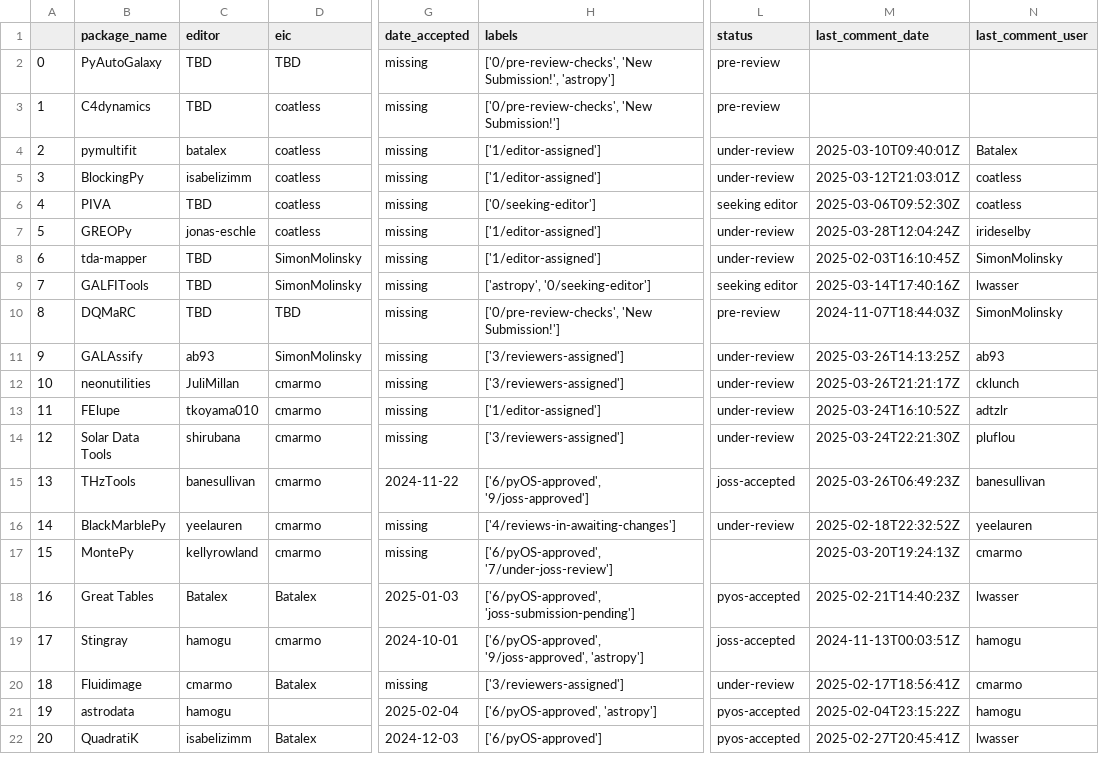
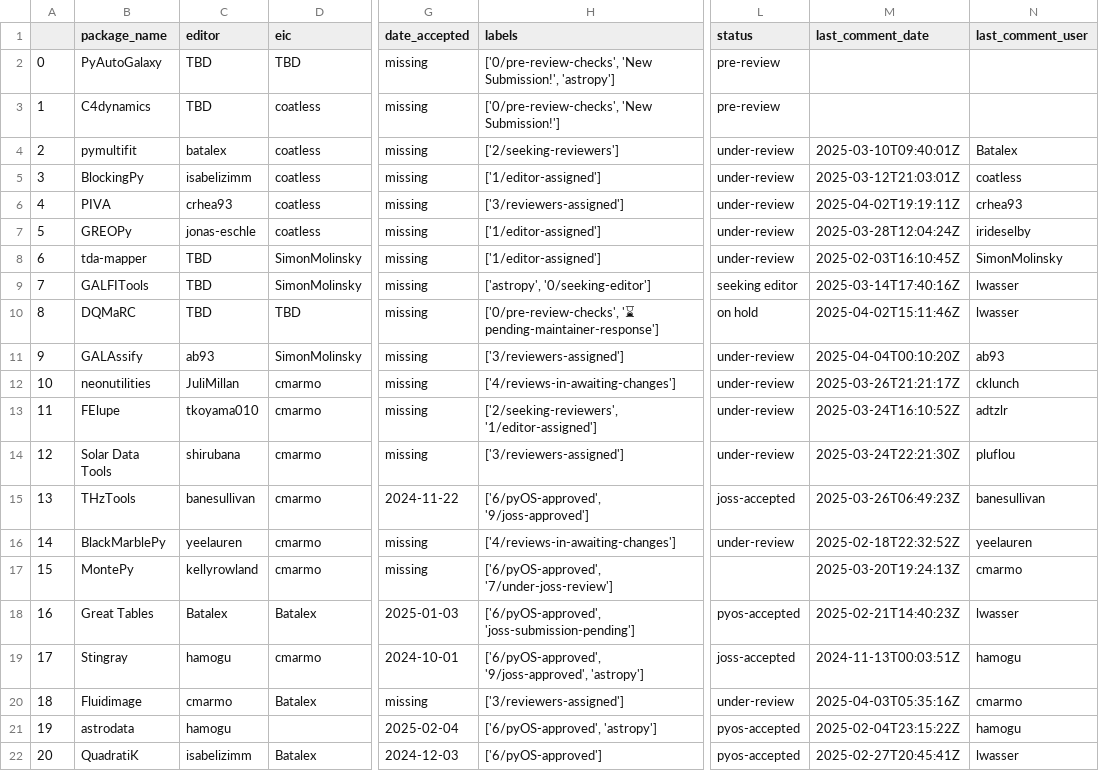
Before and after one commit to pyOpenSci/metrics, a CSV file: _data/review_submissions.csv, drawn as a sheet; only a part is shown, gaps mark what is left out; the diff names each change by its address in the sheet, - before the commit and + after, or states it on an @@ line.

```diff
--- a/_data/review_submissions.csv
+++ b/_data/review_submissions.csv
-H4 (labels): ['1/editor-assigned']
+H4 (labels): ['2/seeking-reviewers']
-C6 (editor): TBD
+C6 (editor): crhea93
-H6 (labels): ['0/seeking-editor']
+H6 (labels): ['3/reviewers-assigned']
-L6 (status): seeking editor
+L6 (status): under-review
-M6 (last_comment_date): 2025-03-06T09:52:30Z
+M6 (last_comment_date): 2025-04-02T19:19:11Z
-N6 (last_comment_user): coatless
+N6 (last_comment_user): crhea93
-H10 (labels): ['0/pre-review-checks', 'New Submission!']
+H10 (labels): ['0/pre-review-checks', '⌛ pending-maintainer-response']
-L10 (status): pre-review
+L10 (status): on hold
-M10 (last_comment_date): 2024-11-07T18:44:03Z
+M10 (last_comment_date): 2025-04-02T15:11:46Z
-N10 (last_comment_user): SimonMolinsky
+N10 (last_comment_user): lwasser
-M11 (last_comment_date): 2025-03-26T14:13:25Z
+M11 (last_comment_date): 2025-04-04T00:10:20Z
-H12 (labels): ['3/reviewers-assigned']
+H12 (labels): ['4/reviews-in-awaiting-changes']
-H13 (labels): ['1/editor-assigned']
+H13 (labels): ['2/seeking-reviewers', '1/editor-assigned']
-M20 (last_comment_date): 2025-02-17T18:56:41Z
+M20 (last_comment_date): 2025-04-03T05:35:16Z
```
Also changed, not shown: _data/2025_all_issues_prs.csv, _data/review_presubmissions.csv.
